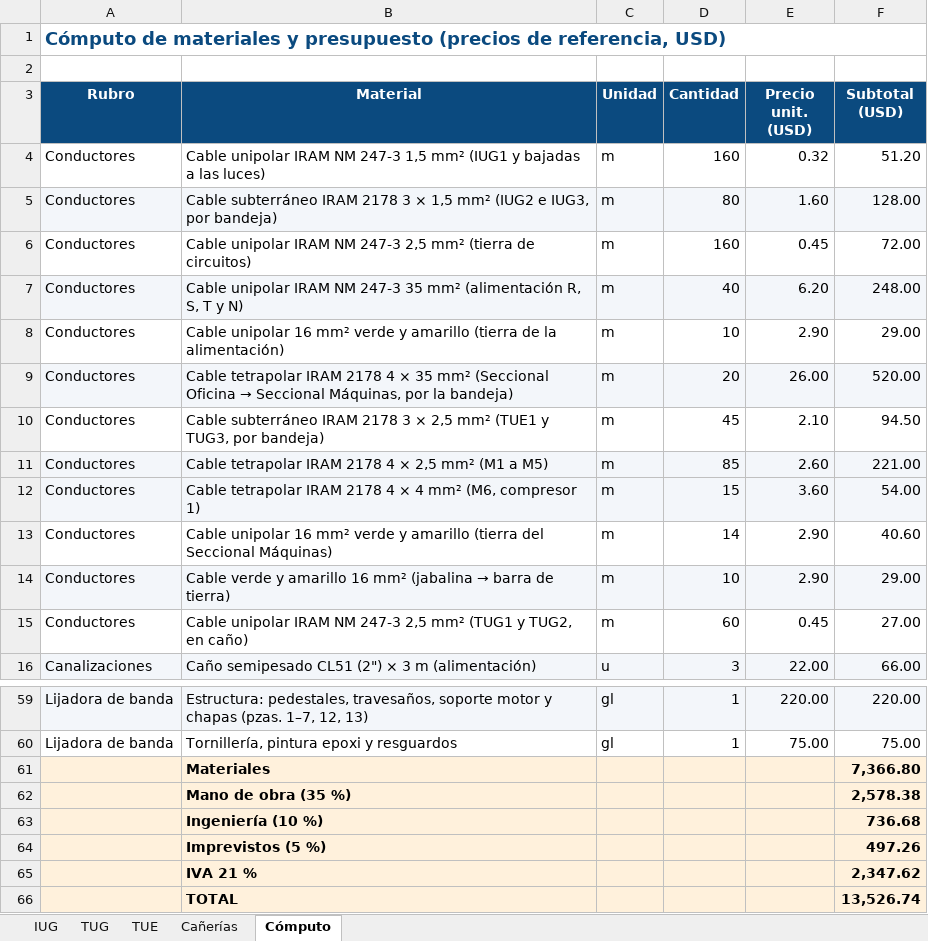
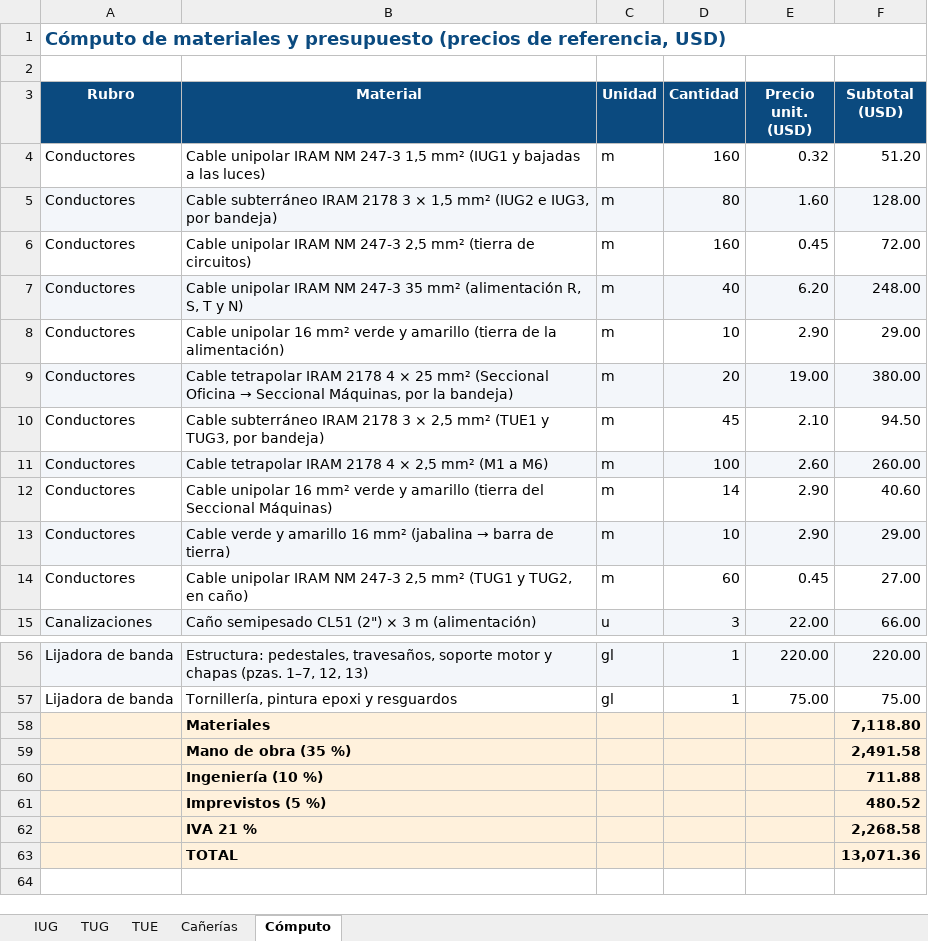
Before and after one commit to dicarlantoniooctavio-create/carpinteria-vortex, an Excel workbook: PRINCIPAL/01_Proyecto_Organizado/instalacion-electrica/calculos/Planillas_Carpinteria_Vortex.xlsx, sheet Cómputo, drawn as a sheet; only a part is shown, gaps mark what is left out; values as stored, in another font and other column widths than the file's, no borders; removed rows and columns are numbered as before the commit, all else as after; the diff covers the shown part only; the diff names each change by its address in the sheet, - before the commit and + after, or states it on an @@ line.

Commit message:
Unifilar sin protecciones de más, topográficos iguales al unifilar y datos de la planilla nueva de máquinas
- Unifilar: sale el disyuntor 4P de entrada de la oficina y la térmica de grupo de las máquinas
- Topográficos de Oficina y Máquinas con los mismos aparatos que el unifilar
- Línea al Seccional Máquinas: 4 x 25 mm² con térmica 4P 63 A
- Corrientes de máquinas, fases, cables y presupuesto actualizados en web, presentación e informe
- Presentación con textos revisados y cierre sin listas

```diff
--- a/PRINCIPAL/01_Proyecto_Organizado/instalacion-electrica/calculos/Planillas_Carpinteria_Vortex.xlsx (sheet Cómputo)
+++ b/PRINCIPAL/01_Proyecto_Organizado/instalacion-electrica/calculos/Planillas_Carpinteria_Vortex.xlsx (sheet Cómputo)
-B9 (Material): …4 × 35 mm² (Seccional…
+B9 (Material): …4 × 25 mm² (Seccional…
-E9 (Precio unit. (USD)): 26.00
+E9 (Precio unit. (USD)): 19.00
-F9 (Subtotal (USD)): 520.00
+F9 (Subtotal (USD)): 380.00
-B11 (Material): …(M1 a M5)
+B11 (Material): …(M1 a M6)
-D11 (Cantidad): 85
+D11 (Cantidad): 100
-F11 (Subtotal (USD)): 221.00
+F11 (Subtotal (USD)): 260.00
-row 12: Conductores | Cable tetrapolar IRAM 2178 4 × 4 mm² (M6, compresor 1) | m | 15 | 3.60 | 54.00
-F58 (Subtotal (USD)): 7,366.80
+F58 (Subtotal (USD)): 7,118.80
-F59 (Subtotal (USD)): 2,578.38
+F59 (Subtotal (USD)): 2,491.58
-F60 (Subtotal (USD)): 736.68
+F60 (Subtotal (USD)): 711.88
-F61 (Subtotal (USD)): 497.26
+F61 (Subtotal (USD)): 480.52
-F62 (Subtotal (USD)): 2,347.62
+F62 (Subtotal (USD)): 2,268.58
-F63 (Subtotal (USD)): 13,526.74
+F63 (Subtotal (USD)): 13,071.36
```
Also changed, not shown: 3 added rows, 5 removed rows, 19 edited cells and cell formats elsewhere in this sheet, formulas that keep their value, PRINCIPAL/04_Web/archivos/Planillas_Carpinteria_Vortex.xlsx, PRINCIPAL/06_Planillas/Planillas_Carpinteria_Vortex.xlsx, 17 other files.
